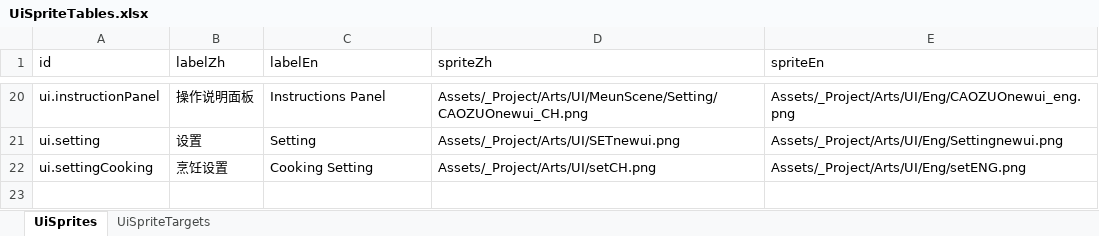
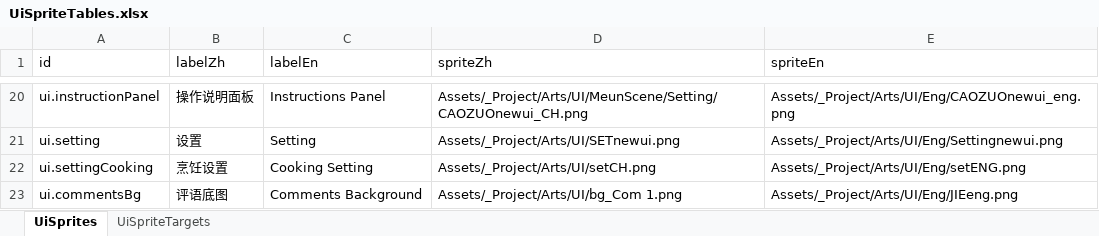
Before and after one commit to tujiali53-alt/TGJ_music, an Excel workbook: CookingClient/Assets/_Project/Data/Tables/UiSpriteTables.xlsx, sheet UiSprites, drawn as a sheet; only a part is shown, gaps mark what is left out; values as stored, in another font and other column widths than the file's, no borders; the diff names each change by its address in the sheet, - before the commit and + after, or states it on an @@ line.

```diff
--- a/CookingClient/Assets/_Project/Data/Tables/UiSpriteTables.xlsx (sheet UiSprites)
+++ b/CookingClient/Assets/_Project/Data/Tables/UiSpriteTables.xlsx (sheet UiSprites)
+row 23: ui.commentsBg | 评语底图 | Comments Background | Assets/_Project/Arts/UI/bg_Com 1.png | Assets/_Project/Arts/UI/Eng/JIEeng.png
```
Also changed, not shown: sheet UiSpriteTargets, 25 other files.
